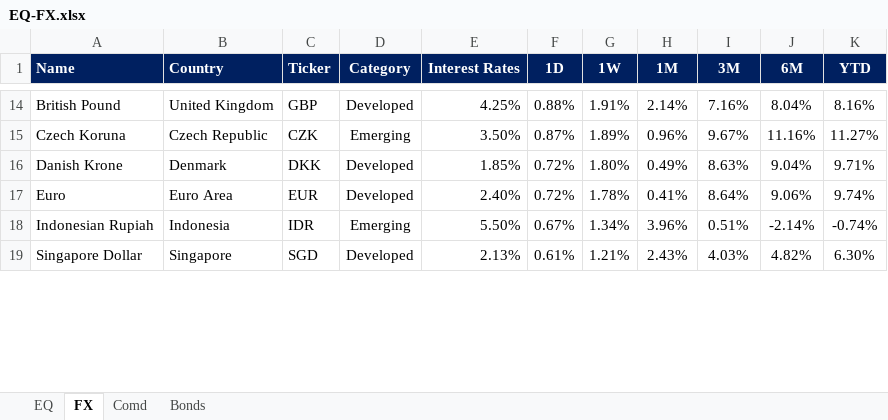
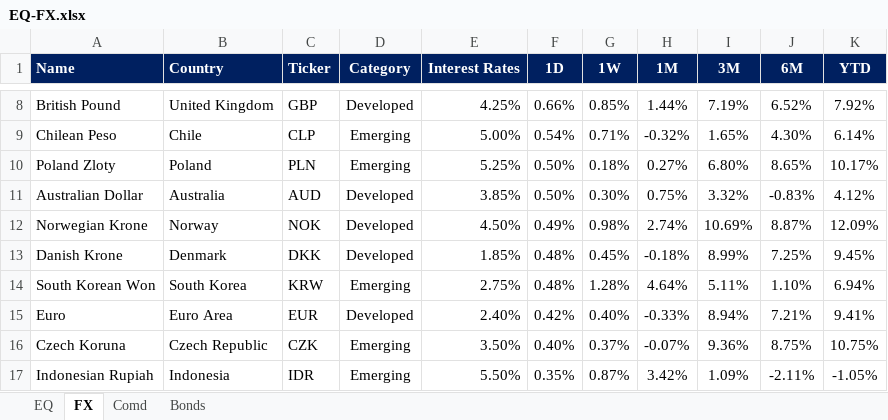
Before and after one commit to firstglobal123/fg-app, an Excel workbook: EQ-FX.xlsx, sheet FX, drawn as a sheet; only a part is shown, gaps mark what is left out; values as stored, in another font and other column widths than the file's, no borders; conditional formats not drawn; removed rows and columns are numbered as before the commit, all else as after; the diff covers the shown part only; the diff names each change by its address in the sheet, - before the commit and + after, or states it on an @@ line.

```diff
--- a/EQ-FX.xlsx (sheet FX)
+++ b/EQ-FX.xlsx (sheet FX)
-F8 (1D): 0.88%
+F8 (1D): 0.66%
-G8 (1W): 1.91%
+G8 (1W): 0.85%
-H8 (1M): 2.14%
+H8 (1M): 1.44%
-I8 (3M): 7.16%
+I8 (3M): 7.19%
-J8 (6M): 8.04%
+J8 (6M): 6.52%
-K8 (YTD): 8.16%
+K8 (YTD): 7.92%
-row 15: Czech Koruna | Czech Republic | CZK | Emerging | 3.50% | 0.87% | 1.89% | 0.96% | 9.67% | 11.16% | 11.27%
+row 9: Chilean Peso | Chile | CLP | Emerging | 5.00% | 0.54% | 0.71% | -0.32% | 1.65% | 4.30% | 6.14%
+row 10: Poland Zloty | Poland | PLN | Emerging | 5.25% | 0.50% | 0.18% | 0.27% | 6.80% | 8.65% | 10.17%
+row 11: Australian Dollar | Australia | AUD | Developed | 3.85% | 0.50% | 0.30% | 0.75% | 3.32% | -0.83% | 4.12%
+row 12: Norwegian Krone | Norway | NOK | Developed | 4.50% | 0.49% | 0.98% | 2.74% | 10.69% | 8.87% | 12.09%
-F13 (1D): 0.72%
+F13 (1D): 0.48%
-G13 (1W): 1.80%
+G13 (1W): 0.45%
-H13 (1M): 0.49%
+H13 (1M): -0.18%
-I13 (3M): 8.63%
+I13 (3M): 8.99%
-J13 (6M): 9.04%
+J13 (6M): 7.25%
-K13 (YTD): 9.71%
+K13 (YTD): 9.45%
+row 14: South Korean Won | South Korea | KRW | Emerging | 2.75% | 0.48% | 1.28% | 4.64% | 5.11% | 1.10% | 6.94%
-F15 (1D): 0.72%
+F15 (1D): 0.42%
-G15 (1W): 1.78%
+G15 (1W): 0.40%
-H15 (1M): 0.41%
+H15 (1M): -0.33%
-I15 (3M): 8.64%
+I15 (3M): 8.94%
-J15 (6M): 9.06%
+J15 (6M): 7.21%
-K15 (YTD): 9.74%
+K15 (YTD): 9.41%
+row 16: Czech Koruna | Czech Republic | CZK | Emerging | 3.50% | 0.40% | 0.37% | -0.07% | 9.36% | 8.75% | 10.75%
-F17 (1D): 0.67%
+F17 (1D): 0.35%
-G17 (1W): 1.34%
+G17 (1W): 0.87%
-H17 (1M): 3.96%
+H17 (1M): 3.42%
-I17 (3M): 0.51%
+I17 (3M): 1.09%
-J17 (6M): -2.14%
+J17 (6M): -2.11%
-K17 (YTD): -0.74%
+K17 (YTD): -1.05%
-row 19: Singapore Dollar | Singapore | SGD | Developed | 2.13% | 0.61% | 1.21% | 2.43% | 4.03% | 4.82% | 6.30%
```
Also changed, not shown: 12 added rows, 16 removed rows and 40 edited cells elsewhere in this sheet, sheet EQ, sheet Comd, sheet Bonds, formulas that keep their value, GEQETF_N.xlsx, GFI_N.xlsx, 2 other files.
